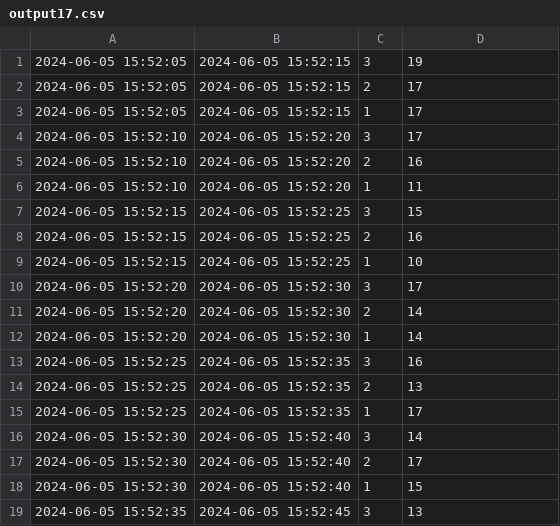
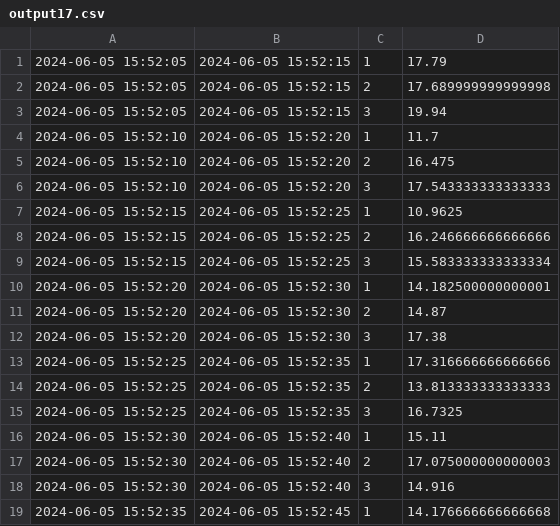
Before and after one commit to paololeidi/RisingWaveQueries, a CSV file: Files/Output/output17.csv, drawn as a sheet; only a part is shown; the diff covers the shown part only.

```diff
--- a/Files/Output/output17.csv
+++ b/Files/Output/output17.csv
@@ -1,19 +1,19 @@
-2024-06-05 15:52:05,2024-06-05 15:52:15,3,19
-2024-06-05 15:52:05,2024-06-05 15:52:15,2,17
-2024-06-05 15:52:05,2024-06-05 15:52:15,1,17
-2024-06-05 15:52:10,2024-06-05 15:52:20,3,17
-2024-06-05 15:52:10,2024-06-05 15:52:20,2,16
-2024-06-05 15:52:10,2024-06-05 15:52:20,1,11
-2024-06-05 15:52:15,2024-06-05 15:52:25,3,15
-2024-06-05 15:52:15,2024-06-05 15:52:25,2,16
-2024-06-05 15:52:15,2024-06-05 15:52:25,1,10
-2024-06-05 15:52:20,2024-06-05 15:52:30,3,17
-2024-06-05 15:52:20,2024-06-05 15:52:30,2,14
-2024-06-05 15:52:20,2024-06-05 15:52:30,1,14
-2024-06-05 15:52:25,2024-06-05 15:52:35,3,16
-2024-06-05 15:52:25,2024-06-05 15:52:35,2,13
-2024-06-05 15:52:25,2024-06-05 15:52:35,1,17
-2024-06-05 15:52:30,2024-06-05 15:52:40,3,14
-2024-06-05 15:52:30,2024-06-05 15:52:40,2,17
-2024-06-05 15:52:30,2024-06-05 15:52:40,1,15
-2024-06-05 15:52:35,2024-06-05 15:52:45,3,13
+2024-06-05 15:52:05,2024-06-05 15:52:15,1,17.79
+2024-06-05 15:52:05,2024-06-05 15:52:15,2,17.689999999999998
+2024-06-05 15:52:05,2024-06-05 15:52:15,3,19.94
+2024-06-05 15:52:10,2024-06-05 15:52:20,1,11.7
+2024-06-05 15:52:10,2024-06-05 15:52:20,2,16.475
+2024-06-05 15:52:10,2024-06-05 15:52:20,3,17.543333333333333
+2024-06-05 15:52:15,2024-06-05 15:52:25,1,10.9625
+2024-06-05 15:52:15,2024-06-05 15:52:25,2,16.246666666666666
+2024-06-05 15:52:15,2024-06-05 15:52:25,3,15.583333333333334
+2024-06-05 15:52:20,2024-06-05 15:52:30,1,14.182500000000001
+2024-06-05 15:52:20,2024-06-05 15:52:30,2,14.87
+2024-06-05 15:52:20,2024-06-05 15:52:30,3,17.38
+2024-06-05 15:52:25,2024-06-05 15:52:35,1,17.316666666666666
+2024-06-05 15:52:25,2024-06-05 15:52:35,2,13.813333333333333
+2024-06-05 15:52:25,2024-06-05 15:52:35,3,16.7325
+2024-06-05 15:52:30,2024-06-05 15:52:40,1,15.11
+2024-06-05 15:52:30,2024-06-05 15:52:40,2,17.075000000000003
+2024-06-05 15:52:30,2024-06-05 15:52:40,3,14.916
+2024-06-05 15:52:35,2024-06-05 15:52:45,1,14.176666666666668
```
Also changed, not shown: 1 added row, 1 removed row and 29 edited cells elsewhere in this file, Files/Output/output22.csv, Files/Output/output23.csv, 2 other files.
